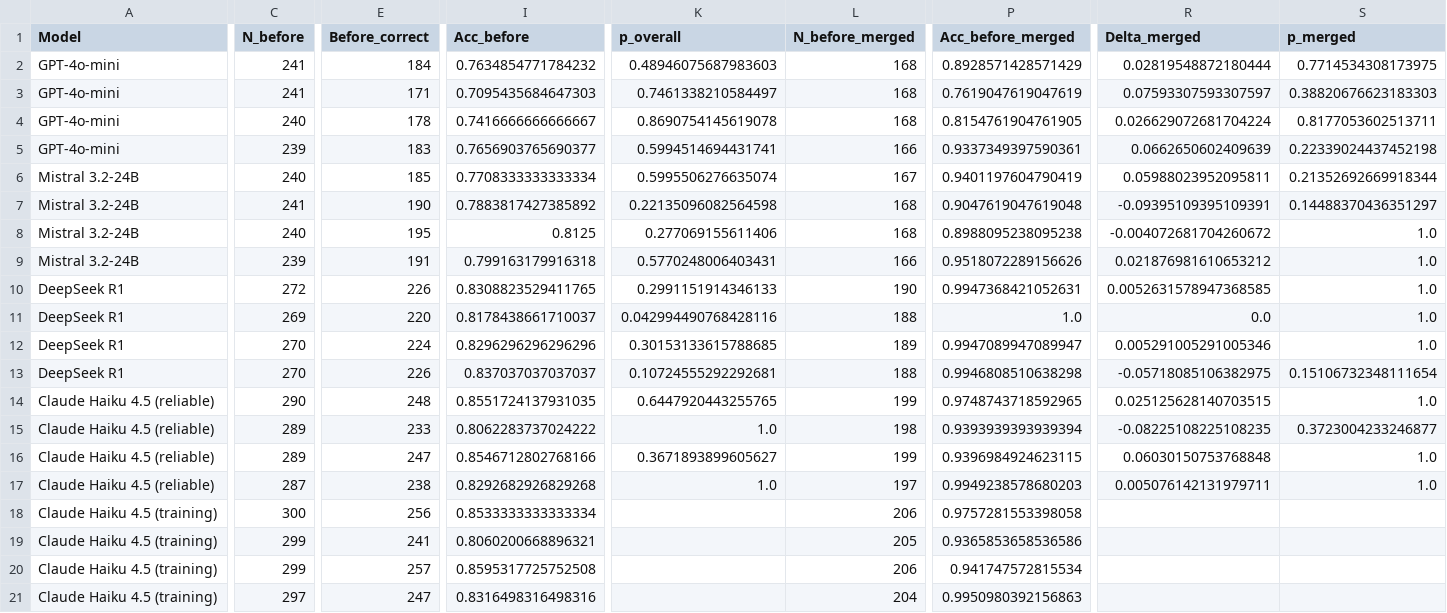
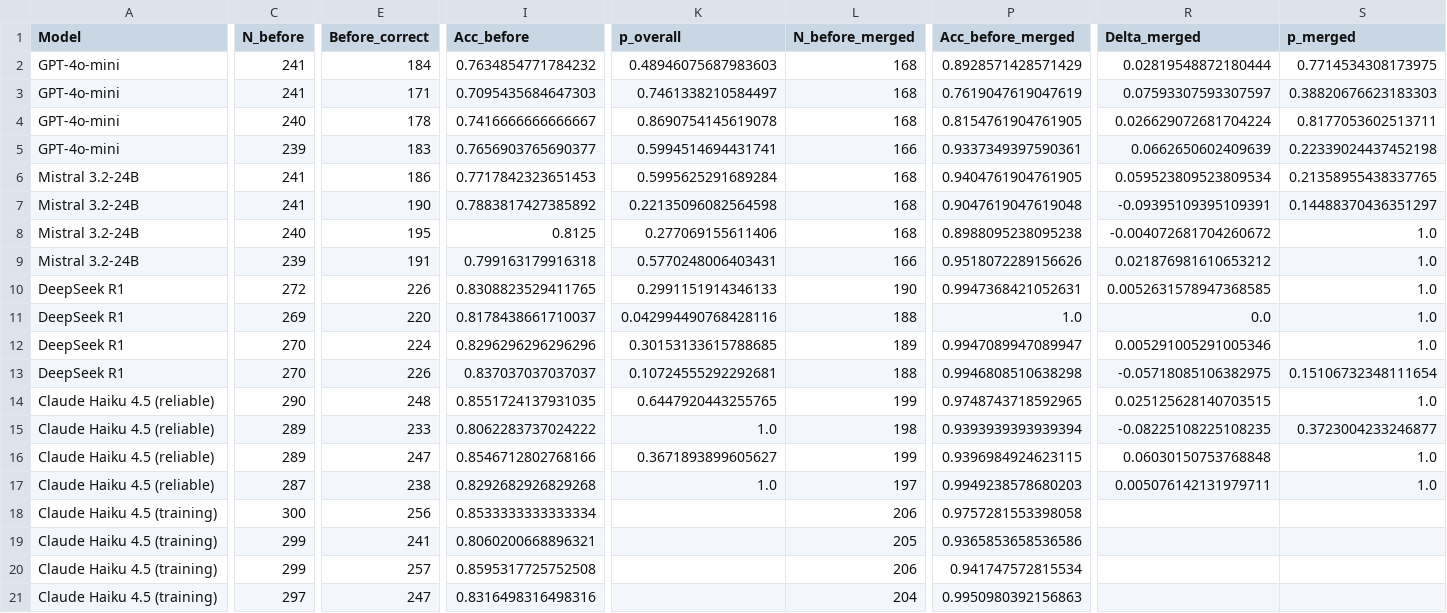
Before and after one commit to adebaislam02/pr-acceptance-prediction-llm, a CSV file: results/contamination_full_results.csv, drawn as a sheet; only a part is shown, gaps mark what is left out; the diff covers the shown part only; the diff names each change by its address in the sheet, - before the commit and + after, or states it on an @@ line.

```diff
--- a/results/contamination_full_results.csv
+++ b/results/contamination_full_results.csv
-C6 (N_before): 240
+C6 (N_before): 241
-E6 (Before_correct): 185
+E6 (Before_correct): 186
-I6 (Acc_before): 0.7708333333333334
+I6 (Acc_before): 0.7717842323651453
-K6 (p_overall): 0.5995506276635074
+K6 (p_overall): 0.5995625291689284
-L6 (N_before_merged): 167
+L6 (N_before_merged): 168
-P6 (Acc_before_merged): 0.9401197604790419
+P6 (Acc_before_merged): 0.9404761904761905
-R6 (Delta_merged): 0.05988023952095811
+R6 (Delta_merged): 0.059523809523809534
-S6 (p_merged): 0.21352692669918344
+S6 (p_merged): 0.21358955438337765
```
Also changed, not shown: 2 edited cells elsewhere in this file, results/contamination_perclass_results.csv, results/results_table_5_1_acceptance.csv, 3 other files.
